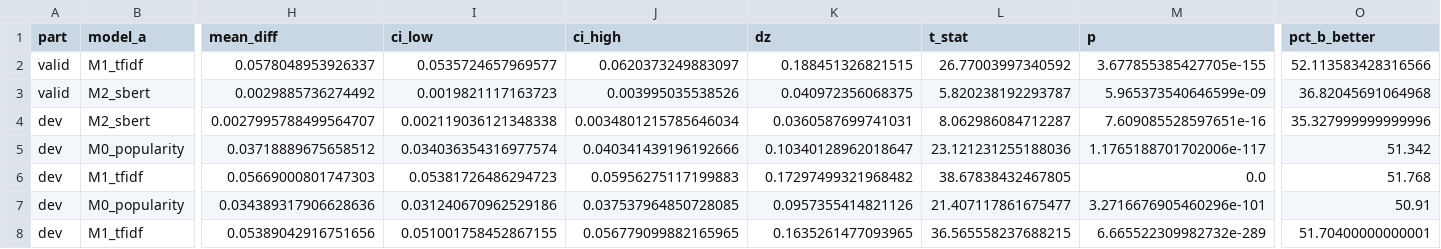
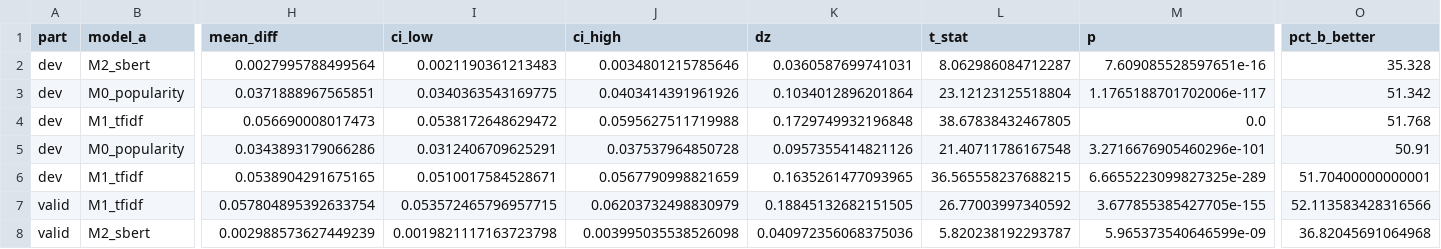
Before and after one commit to smit-savaliya-dev/beyond-keywords-emotion-aware-ad-ranking, a CSV file: results/tables/m2m3_user_level.csv, drawn as a sheet; only a part is shown, gaps mark what is left out; removed rows and columns are numbered as before the commit, all else as after; rows hold the shown columns only; the diff names each change by its address in the sheet, - before the commit and + after, or states it on an @@ line.

```diff
--- a/results/tables/m2m3_user_level.csv
+++ b/results/tables/m2m3_user_level.csv
-row 2: valid | M1_tfidf | 0.0578048953926337 | 0.0535724657969577 | 0.0620373249883097 | 0.188451326821515 | 26.77003997340592 | 3.677855385427705e-155 | 52.113583428316566
-row 3: valid | M2_sbert | 0.0029885736274492 | 0.0019821117163723 | 0.003995035538526 | 0.040972356068375 | 5.820238192293787 | 5.965373540646599e-09 | 36.82045691064968
-H2 (mean_diff): 0.0027995788499564707
+H2 (mean_diff): 0.0027995788499564
-I2 (ci_low): 0.002119036121348338
+I2 (ci_low): 0.0021190361213483
-J2 (ci_high): 0.0034801215785646034
+J2 (ci_high): 0.0034801215785646
-O2 (pct_b_better): 35.327999999999996
+O2 (pct_b_better): 35.328
-H3 (mean_diff): 0.03718889675658512
+H3 (mean_diff): 0.0371888967565851
-I3 (ci_low): 0.034036354316977574
+I3 (ci_low): 0.0340363543169775
-J3 (ci_high): 0.040341439196192666
+J3 (ci_high): 0.0403414391961926
-K3 (dz): 0.10340128962018647
+K3 (dz): 0.1034012896201864
-L3 (t_stat): 23.121231255188036
+L3 (t_stat): 23.12123125518804
-H4 (mean_diff): 0.05669000801747303
+H4 (mean_diff): 0.056690008017473
-I4 (ci_low): 0.05381726486294723
+I4 (ci_low): 0.0538172648629472
-J4 (ci_high): 0.05956275117199883
+J4 (ci_high): 0.0595627511719988
-K4 (dz): 0.17297499321968482
+K4 (dz): 0.1729749932196848
-H5 (mean_diff): 0.034389317906628636
+H5 (mean_diff): 0.0343893179066286
-I5 (ci_low): 0.031240670962529186
+I5 (ci_low): 0.0312406709625291
-J5 (ci_high): 0.037537964850728085
+J5 (ci_high): 0.037537964850728
-L5 (t_stat): 21.407117861675477
+L5 (t_stat): 21.40711786167548
-H6 (mean_diff): 0.05389042916751656
+H6 (mean_diff): 0.0538904291675165
-I6 (ci_low): 0.051001758452867155
+I6 (ci_low): 0.0510017584528671
-J6 (ci_high): 0.056779099882165965
+J6 (ci_high): 0.0567790998821659
-M6 (p): 6.665522309982732e-289
+M6 (p): 6.6655223099827325e-289
+row 7: valid | M1_tfidf | 0.057804895392633754 | 0.053572465796957715 | 0.06203732498830979 | 0.18845132682151505 | 26.77003997340592 | 3.677855385427705e-155 | 52.113583428316566
+row 8: valid | M2_sbert | 0.002988573627449239 | 0.0019821117163723798 | 0.003995035538526098 | 0.040972356068375036 | 5.820238192293787 | 5.965373540646599e-09 | 36.82045691064968
```
Also changed, not shown: results/tables/m2m3_comparison.csv, results/tables/summary.csv, 31 other files.
